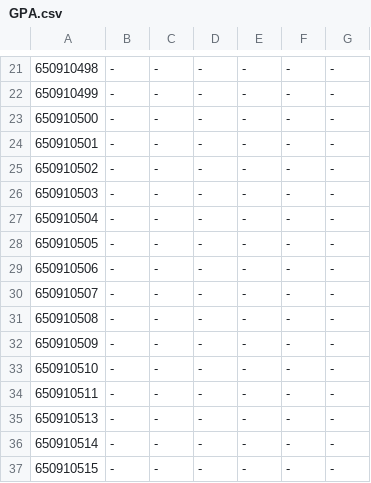
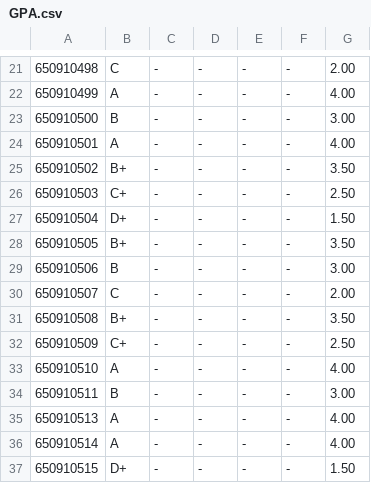
Before and after one commit to Guyae/618240project, a CSV file: GPA.csv, drawn as a sheet; only a part is shown, gaps mark what is left out; the diff covers the shown part only; the diff names each change by its address in the sheet, - before the commit and + after, or states it on an @@ line.

```diff
--- a/GPA.csv
+++ b/GPA.csv
-B21: -
+B21: C
-G21: -
+G21: 2.00
-B22: -
+B22: A
-G22: -
+G22: 4.00
-B23: -
+B23: B
-G23: -
+G23: 3.00
-B24: -
+B24: A
-G24: -
+G24: 4.00
-B25: -
+B25: B+
-G25: -
+G25: 3.50
-B26: -
+B26: C+
-G26: -
+G26: 2.50
-B27: -
+B27: D+
-G27: -
+G27: 1.50
-B28: -
+B28: B+
-G28: -
+G28: 3.50
-B29: -
+B29: B
-G29: -
+G29: 3.00
-B30: -
+B30: C
-G30: -
+G30: 2.00
-B31: -
+B31: B+
-G31: -
+G31: 3.50
-B32: -
+B32: C+
-G32: -
+G32: 2.50
-B33: -
+B33: A
-G33: -
+G33: 4.00
-B34: -
+B34: B
-G34: -
+G34: 3.00
-B35:B36: -
+B35:B36: A
-G35:G36: -
+G35:G36: 4.00
-B37: -
+B37: D+
-G37: -
+G37: 1.50
```
Also changed, not shown: 120 edited cells elsewhere in this file, 618214.csv, 1 other file.
